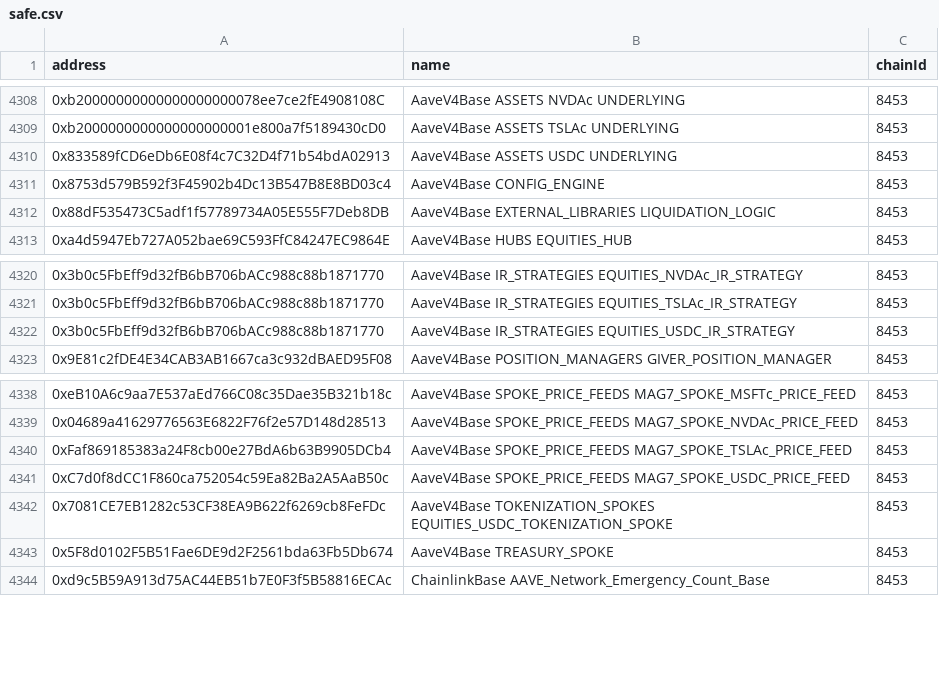
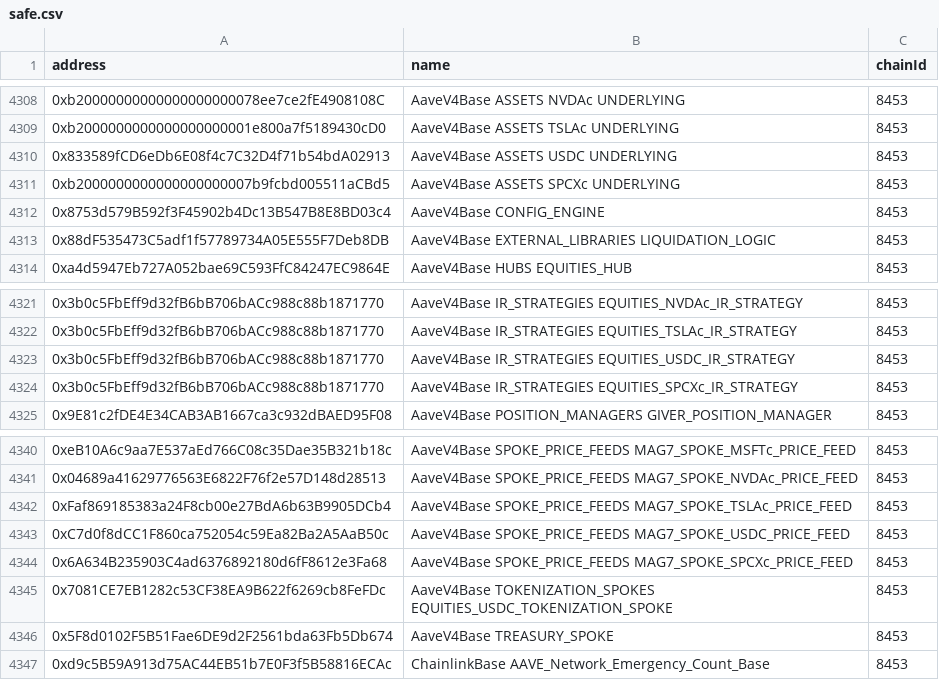
Before and after one commit to aave-dao/aave-address-book, a CSV file: safe.csv, drawn as a sheet; only a part is shown, gaps mark what is left out.

```diff
--- a/safe.csv
+++ b/safe.csv
@@ -4310,2 +4310,3 @@ address,name,chainId
 0x833589fCD6eDb6E08f4c7C32D4f71b54bdA02913,AaveV4Base ASSETS USDC UNDERLYING,8453
+0xb2000000000000000000007b9fcbd005511aCBd5,AaveV4Base ASSETS SPCXc UNDERLYING,8453
 0x8753d579B592f3F45902b4Dc13B547B8E8BD03c4,AaveV4Base CONFIG_ENGINE,8453
@@ -4322,2 +4323,3 @@ address,name,chainId
 0x3b0c5FbEff9d32fB6bB706bACc988c88b1871770,AaveV4Base IR_STRATEGIES EQUITIES_USDC_IR_STRATEGY,8453
+0x3b0c5FbEff9d32fB6bB706bACc988c88b1871770,AaveV4Base IR_STRATEGIES EQUITIES_SPCXc_IR_STRATEGY,8453
 0x9E81c2fDE4E34CAB3AB1667ca3c932dBAED95F08,AaveV4Base POSITION_MANAGERS GIVER_POSITION_MANAGER,8453
@@ -4341,2 +4343,3 @@ address,name,chainId
 0xC7d0f8dCC1F860ca752054c59Ea82Ba2A5AaB50c,AaveV4Base SPOKE_PRICE_FEEDS MAG7_SPOKE_USDC_PRICE_FEED,8453
+0x6A634B235903C4ad6376892180d6fF8612e3Fa68,AaveV4Base SPOKE_PRICE_FEEDS MAG7_SPOKE_SPCXc_PRICE_FEED,8453
 0x7081CE7EB1282c53CF38EA9B622f6269cb8FeFDc,AaveV4Base TOKENIZATION_SPOKES EQUITIES_USDC_TOKENIZATION_SPOKE,8453
```
Also changed, not shown: 5 other files.
